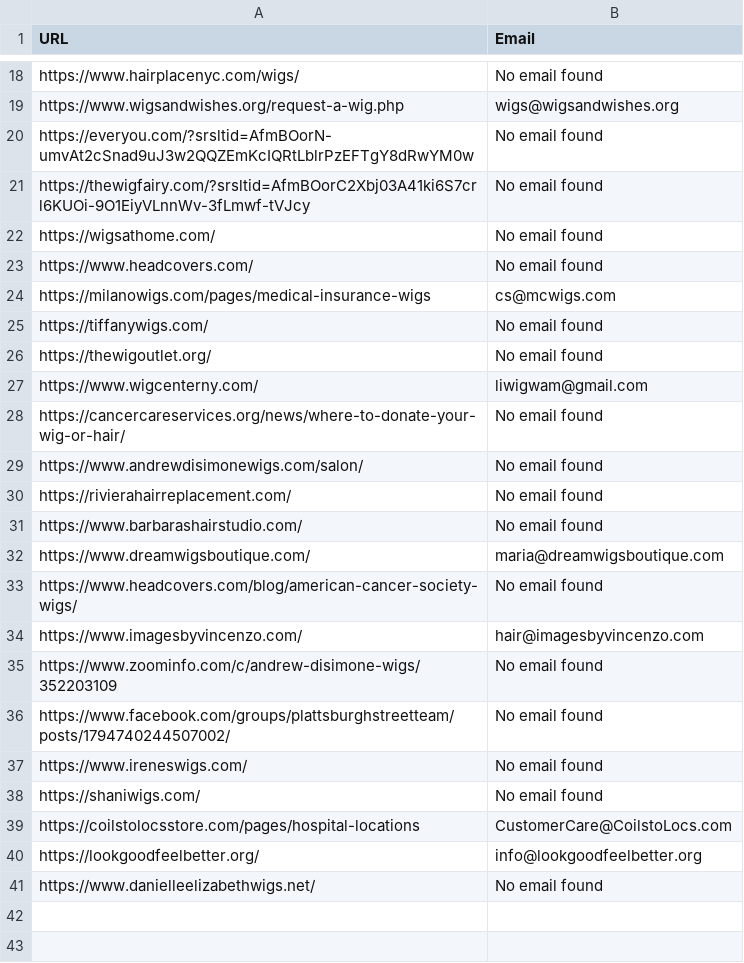
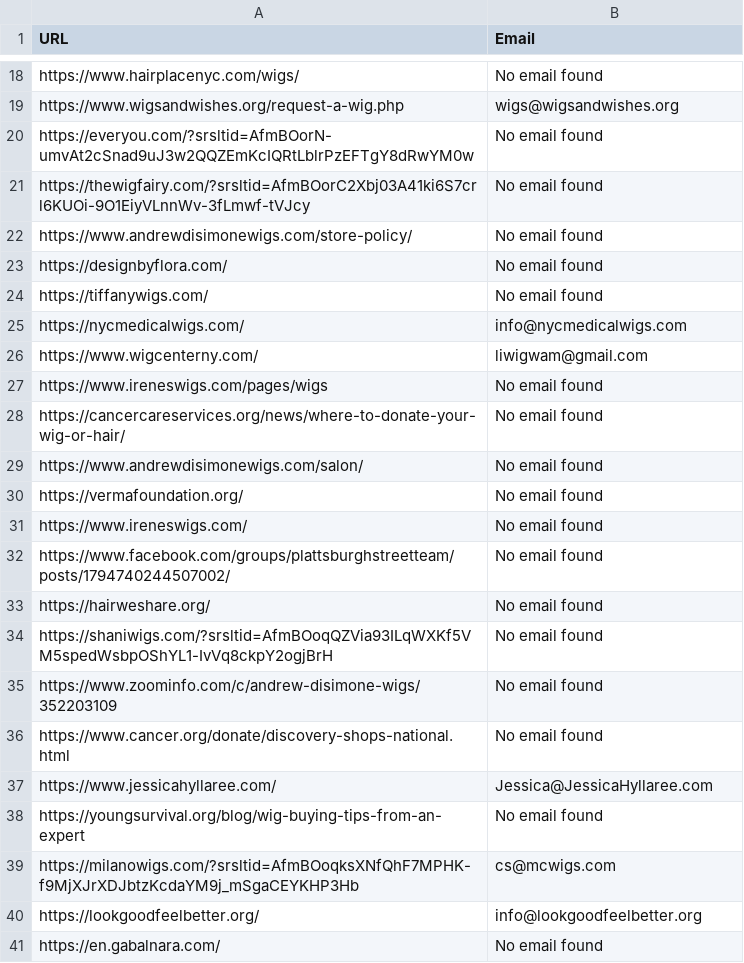
Before and after one commit to GalMoore/business-search_repo, a CSV file: breast_cancer_stakeholders/wig_shops_for_cancer_patients_nyc_contact_email.csv (was wig_shops_for_cancer_patients_nyc_contact_email.csv), drawn as a sheet; only a part is shown, gaps mark what is left out.

```diff
--- a/wig_shops_for_cancer_patients_nyc_contact_email.csv
+++ b/breast_cancer_stakeholders/wig_shops_for_cancer_patients_nyc_contact_email.csv
@@ -21,21 +21,21 @@ https://everyou.com/?srsltid=AfmBOorN-umvAt2cSnad9uJ3w2QQZEmKcIQRtLblrPzEFTgY8dR
 https://thewigfairy.com/?srsltid=AfmBOorC2Xbj03A41ki6S7crl6KUOi-9O1EiyVLnnWv-3fLmwf-tVJcy,No email found
-https://wigsathome.com/,No email found
-https://www.headcovers.com/,No email found
-https://milanowigs.com/pages/medical-insurance-wigs,cs@mcwigs.com
+https://www.andrewdisimonewigs.com/store-policy/,No email found
+https://designbyflora.com/,No email found
 https://tiffanywigs.com/,No email found
-https://thewigoutlet.org/,No email found
+https://nycmedicalwigs.com/,info@nycmedicalwigs.com
 https://www.wigcenterny.com/,liwigwam@gmail.com
+https://www.ireneswigs.com/pages/wigs,No email found
 https://cancercareservices.org/news/where-to-donate-your-wig-or-hair/,No email found
 https://www.andrewdisimonewigs.com/salon/,No email found
-https://rivierahairreplacement.com/,No email found
-https://www.barbarashairstudio.com/,No email found
-https://www.dreamwigsboutique.com/,maria@dreamwigsboutique.com
-https://www.headcovers.com/blog/american-cancer-society-wigs/,No email found
-https://www.imagesbyvincenzo.com/,hair@imagesbyvincenzo.com
+https://vermafoundation.org/,No email found
+https://www.ireneswigs.com/,No email found
+https://www.facebook.com/groups/plattsburghstreetteam/posts/1794740244507002/,No email found
+https://hairweshare.org/,No email found
+https://shaniwigs.com/?srsltid=AfmBOoqQZVia93ILqWXKf5VM5spedWsbpOShYL1-IvVq8ckpY2ogjBrH,No email found
 https://www.zoominfo.com/c/andrew-disimone-wigs/352203109,No email found
-https://www.facebook.com/groups/plattsburghstreetteam/posts/1794740244507002/,No email found
-https://www.ireneswigs.com/,No email found
-https://shaniwigs.com/,No email found
-https://coilstolocsstore.com/pages/hospital-locations,CustomerCare@CoilstoLocs.com
+https://www.cancer.org/donate/discovery-shops-national.html,No email found
+https://www.jessicahyllaree.com/,Jessica@JessicaHyllaree.com
+https://youngsurvival.org/blog/wig-buying-tips-from-an-expert,No email found
+https://milanowigs.com/?srsltid=AfmBOoqksXNfQhF7MPHK-f9MjXJrXDJbtzKcdaYM9j_mSgaCEYKHP3Hb,cs@mcwigs.com
 https://lookgoodfeelbetter.org/,info@lookgoodfeelbetter.org
-https://www.danielleelizabethwigs.net/,No email found
+https://en.gabalnara.com/,No email found
```
Also changed, not shown: breast_cancer_stakeholders/breast_cancer_clinics_new_york_city_contact_email.csv, breast_cancer_stakeholders/breast_cancer_non-profits_nyc_contact_email.csv, 23 other files.
